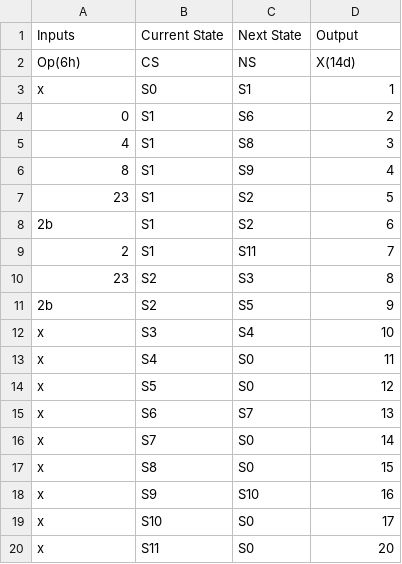
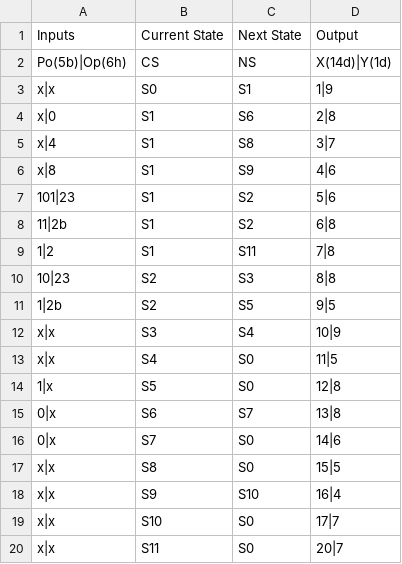
Before and after one commit to JorgeGarcia2/FSMGenerator, a CSV file: MultiFSM.csv, drawn as a sheet.

```diff
--- a/MultiFSM.csv
+++ b/MultiFSM.csv
@@ -1,20 +1,20 @@
 Inputs,Current State,Next State,Output
-Op(6h),CS,NS,X(14d)
-x,S0,S1,1
-0,S1,S6,2
-4,S1,S8,3
-8,S1,S9,4
-23,S1,S2,5
-2b,S1,S2,6
-2,S1,S11,7
-23,S2,S3,8
-2b,S2,S5,9
-x,S3,S4,10
-x,S4,S0,11
-x,S5,S0,12
-x,S6,S7,13
-x,S7,S0,14
-x,S8,S0,15
-x,S9,S10,16
-x,S10,S0,17
-x,S11,S0,20
+Po(5b)|Op(6h),CS,NS,X(14d)|Y(1d)
+x|x,S0,S1,1|9
+x|0,S1,S6,2|8
+x|4,S1,S8,3|7
+x|8,S1,S9,4|6
+101|23,S1,S2,5|6
+11|2b,S1,S2,6|8
+1|2,S1,S11,7|8
+10|23,S2,S3,8|8
+1|2b,S2,S5,9|5
+x|x,S3,S4,10|9
+x|x,S4,S0,11|5
+1|x,S5,S0,12|8
+0|x,S6,S7,13|8
+0|x,S7,S0,14|6
+x|x,S8,S0,15|5
+x|x,S9,S10,16|4
+x|x,S10,S0,17|7
+x|x,S11,S0,20|7
```
Also changed, not shown: 2 other files.
